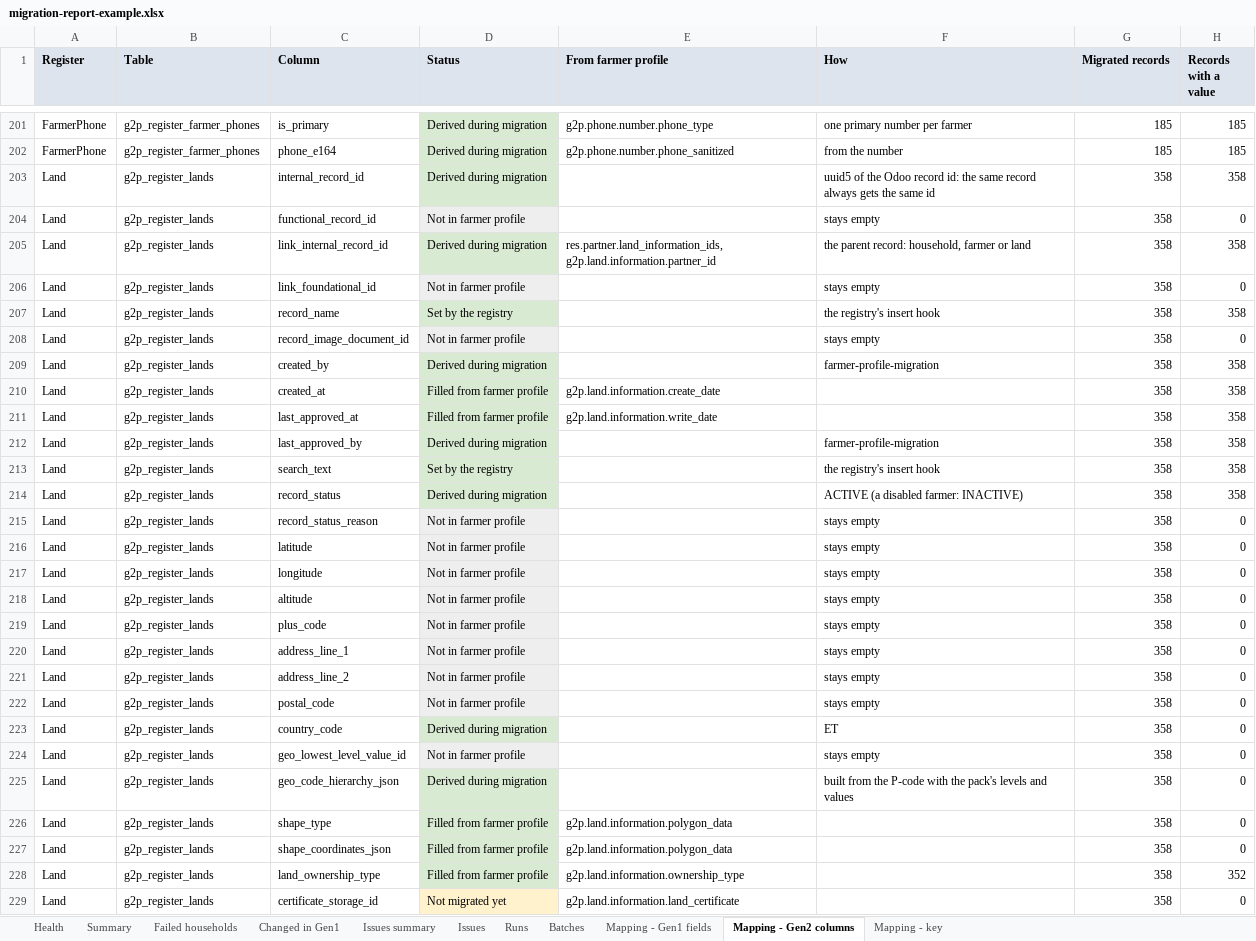
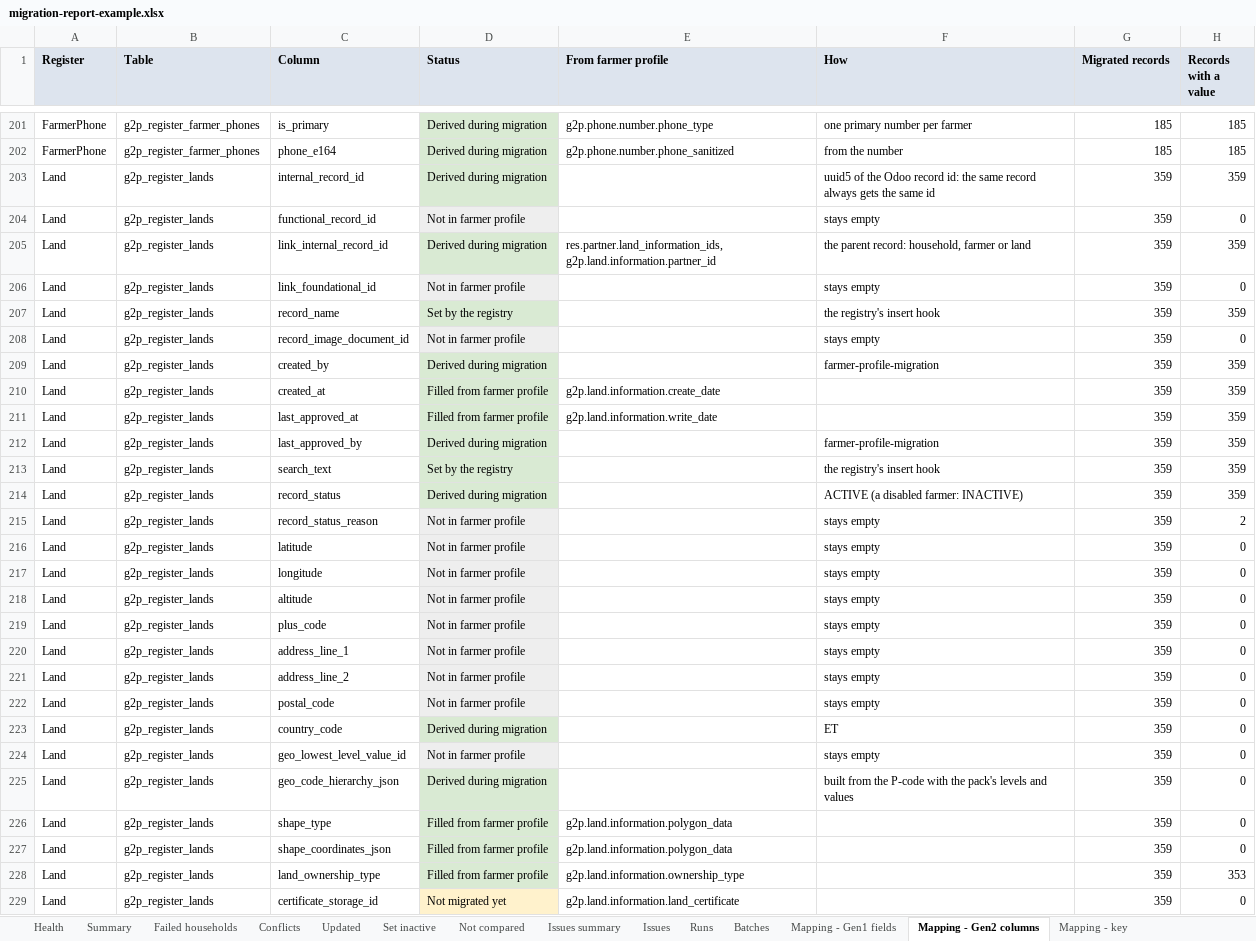
Before and after one commit to Centre-for-Open-Societal-Systems/oan-fr-data-migration, an Excel workbook: docs/quality-assessment/examples/migration-report-example.xlsx, sheet Mapping - Gen2 columns, drawn as a sheet; only a part is shown, gaps mark what is left out; values as stored, in another font and other column widths than the file's, no borders; the diff covers the shown part only; the diff names each change by its address in the sheet, - before the commit and + after, or states it on an @@ line.

Commit message:
Bring Gen1's changes into Gen2 when the migration is run again
Run again with --all after the full load, the migration now updates
households that changed in Gen1, adds records new to them, and at the end
sets records Gen1 no longer has INACTIVE (never deleted). A household
that staff have edited in Gen2 since it was migrated is not touched: it is
a conflict, settled with --resolve (keep Gen2) or --overwrite (write Gen1
over the edits), for one or more households.

Every change is recorded in migration.change and shown in the report's
sheets Conflicts, Updated and Set inactive. verify skips households edited
in Gen2; health checks conflicts and records still active that Gen1 no
longer has. The schema file brings earlier tables up to date.

```diff
--- a/docs/quality-assessment/examples/migration-report-example.xlsx (sheet Mapping - Gen2 columns)
+++ b/docs/quality-assessment/examples/migration-report-example.xlsx (sheet Mapping - Gen2 columns)
-sheet tab: Changed in Gen1
+sheet tab: Conflicts
+sheet tab: Updated
+sheet tab: Set inactive
+sheet tab: Not compared
-G203:G229 (Migrated records): 358
+G203:G229 (Migrated records): 359
-H203 (Records with a value): 358
+H203 (Records with a value): 359
-H205 (Records with a value): 358
+H205 (Records with a value): 359
-H207 (Records with a value): 358
+H207 (Records with a value): 359
-H209:H214 (Records with a value): 358
+H209:H214 (Records with a value): 359
-H215 (Records with a value): 0
+H215 (Records with a value): 2
-H228 (Records with a value): 352
+H228 (Records with a value): 353
```
Also changed, not shown: 21 edited cells elsewhere in this sheet, sheet Issues, sheet Health, sheet Mapping - Gen1 fields, sheet Summary, sheet Conflicts, sheet Runs, 3 more sheets, docs/quality-assessment/examples/health-report-example.xlsx, docs/quality-assessment/examples/verify-report-example.xlsx, 23 other files.
